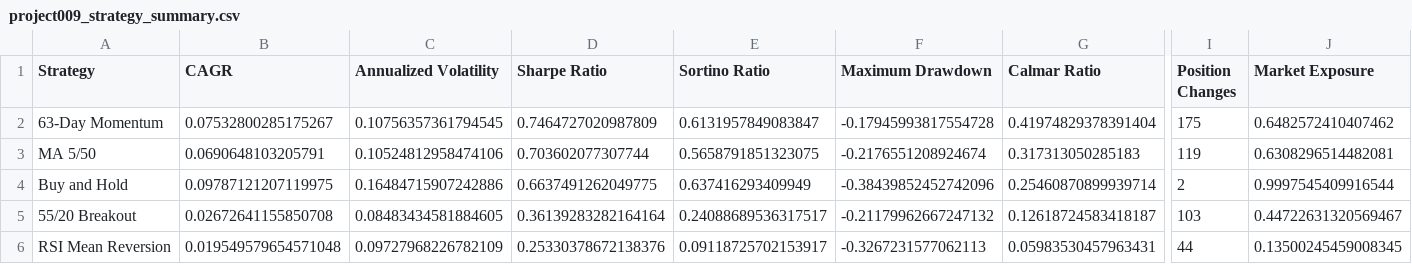
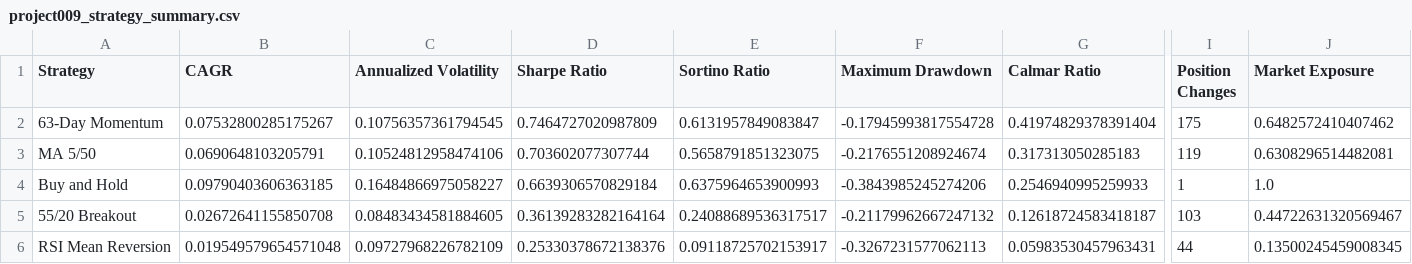
Before and after one commit to avr-research/quant-lab, a CSV file: results/project009_strategy_summary.csv, drawn as a sheet; only a part is shown, gaps mark what is left out; the diff covers the shown part only; the diff names each change by its address in the sheet, - before the commit and + after, or states it on an @@ line.

Commit message:
Project 009: Multi-strategy comparison framework
Implemented a unified multi-strategy comparison framework for NIFTY 50 systematic trading models.

Highlights:
- Evaluated Buy and Hold, MA 5/50, 63-Day Momentum, 55/20 Breakout, and RSI mean-reversion strategies
- Used a consistent long/cash backtesting engine across all strategies
- Applied one-day signal shifts to active strategies to prevent look-ahead bias
- Corrected Buy and Hold accounting to model one initial entry, zero completed trades, and 100% market exposure
- Included transaction costs for every position change
- Calculated CAGR, annualized volatility, Sharpe ratio, Sortino ratio, maximum drawdown, Calmar ratio, trade count, market exposure, cost drag, and final portfolio value
- Exported strategy summaries and daily backtest results to CSV
- Generated equity-curve, drawdown, risk-return, and risk-adjusted-performance visualizations
- Identified Buy and Hold as the strongest strategy by absolute return
- Identified 63-Day Momentum as the strongest active strategy by Sharpe ratio, Calmar ratio, and maximum drawdown
- Documented research questions, findings, limitations, and evidence-based conclusions

The analysis showed that no strategy dominated every metric. Buy and Hold produced the highest CAGR, while the 63-Day Momentum strategy offered the strongest balance between return, volatility, exposure, and drawdown.

```diff
--- a/results/project009_strategy_summary.csv
+++ b/results/project009_strategy_summary.csv
-B4 (CAGR): 0.09787121207119975
+B4 (CAGR): 0.09790403606363185
-C4 (Annualized Volatility): 0.16484715907242886
+C4 (Annualized Volatility): 0.16484866975058227
-D4 (Sharpe Ratio): 0.6637491262049775
+D4 (Sharpe Ratio): 0.6639306570829184
-E4 (Sortino Ratio): 0.637416293409949
+E4 (Sortino Ratio): 0.6375964653900993
-F4 (Maximum Drawdown): -0.38439852452742096
+F4 (Maximum Drawdown): -0.3843985245274206
-G4 (Calmar Ratio): 0.25460870899939714
+G4 (Calmar Ratio): 0.2546940995259933
-I4 (Position Changes): 2
+I4 (Position Changes): 1
-J4 (Market Exposure): 0.9997545409916544
+J4 (Market Exposure): 1.0
```
Also changed, not shown: 3 edited cells elsewhere in this file, 4 other files.
